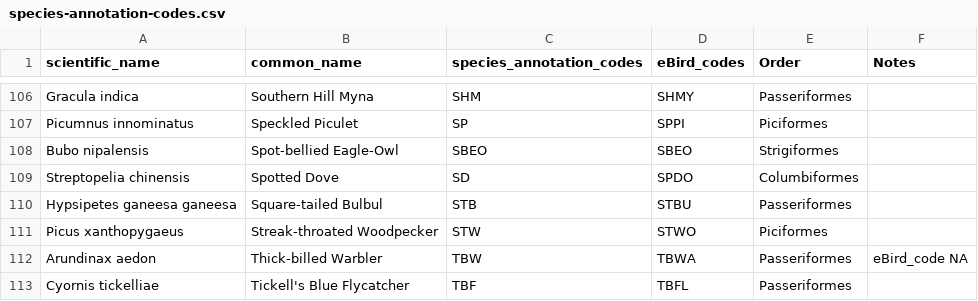
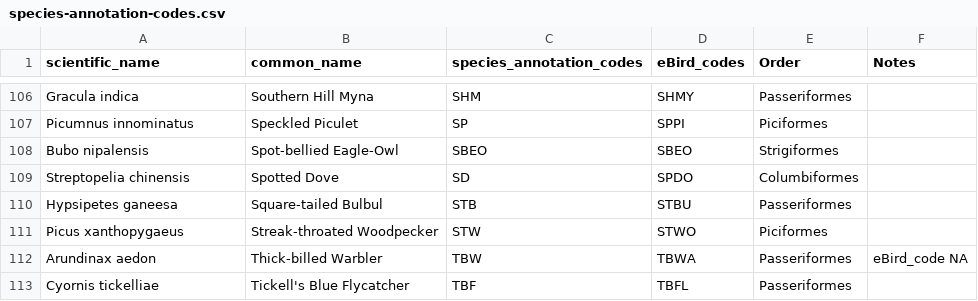
Before and after one commit to vjjan91/pointCount-Acoustics, a CSV file: data/species-annotation-codes.csv, drawn as a sheet; only a part is shown, gaps mark what is left out.

Commit message:
edited raw data files

```diff
--- a/data/species-annotation-codes.csv
+++ b/data/species-annotation-codes.csv
@@ -109,3 +109,3 @@ Bubo nipalensis,Spot-bellied Eagle-Owl,SBEO,SBEO,Strigiformes,
 Streptopelia chinensis,Spotted Dove,SD,SPDO,Columbiformes,
-Hypsipetes ganeesa ganeesa,Square-tailed Bulbul,STB,STBU,Passeriformes,
+Hypsipetes ganeesa,Square-tailed Bulbul,STB,STBU,Passeriformes,
 Picus xanthopygaeus,Streak-throated Woodpecker,STW,STWO,Piciformes,
```
Also changed, not shown: 1 other file.
